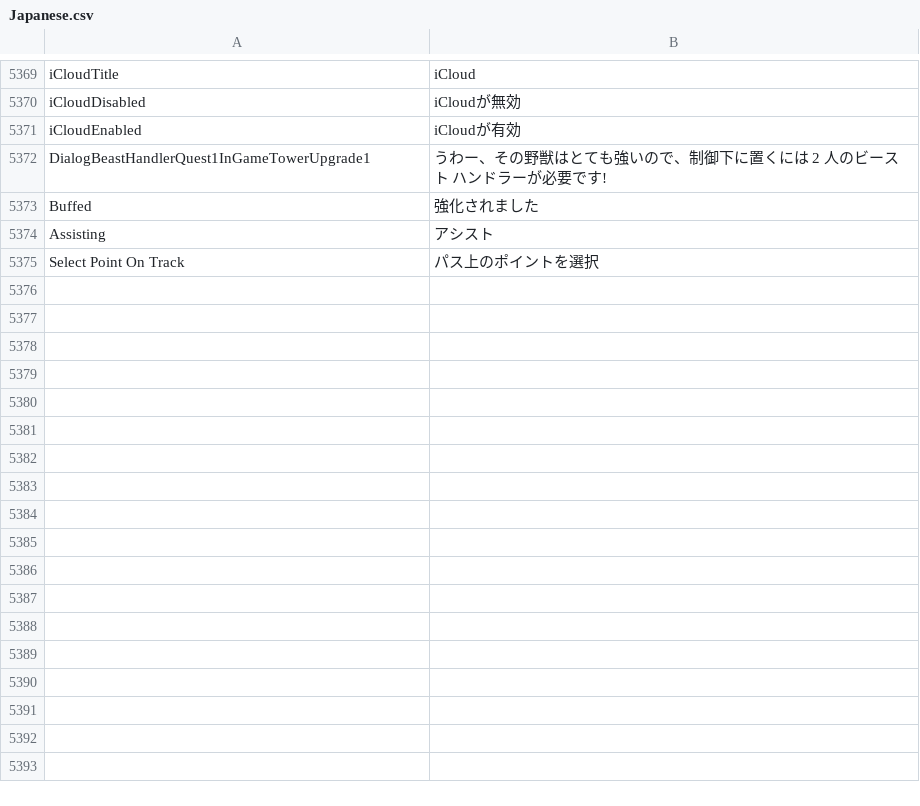
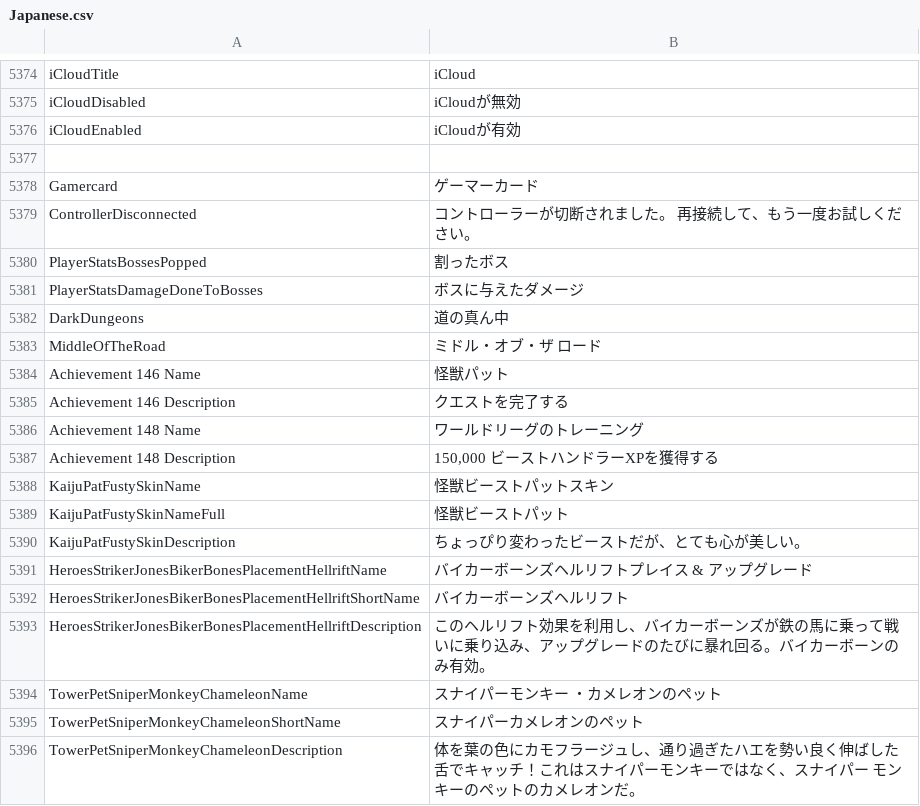
Before and after one commit to iapiac/btd6_translation, a CSV file: translations/Japanese.csv, drawn as a sheet; only a part is shown, gaps mark what is left out; the diff covers the shown part only.

```diff
--- a/translations/Japanese.csv
+++ b/translations/Japanese.csv
@@ -5376,5 +5381,21 @@ iCloudDisabled,iCloudが無効
 iCloudEnabled,iCloudが有効
-DialogBeastHandlerQuest1InGameTowerUpgrade1,うわー、その野獣はとても強いので、制御下に置くには 2 人のビースト ハンドラーが必要です!
-Buffed,強化されました
-Assisting,アシスト
-Select Point On Track,パス上のポイントを選択
+,
+Gamercard,ゲーマーカード
+ControllerDisconnected,コントローラーが切断されました。 再接続して、もう一度お試しください。
+PlayerStatsBossesPopped,割ったボス
+PlayerStatsDamageDoneToBosses,ボスに与えたダメージ
+DarkDungeons,道の真ん中
+MiddleOfTheRoad,ミドル・オブ・ザ ロード
+Achievement 146 Name,怪獣パット
+Achievement 146 Description,クエストを完了する
+Achievement 148 Name,ワールドリーグのトレーニング
+Achievement 148 Description,"150,000 ビーストハンドラーXPを獲得する"
+KaijuPatFustySkinName,怪獣ビーストパットスキン
+KaijuPatFustySkinNameFull,怪獣ビーストパット
+KaijuPatFustySkinDescription,ちょっぴり変わったビーストだが、とても心が美しい。
+HeroesStrikerJonesBikerBonesPlacementHellriftName,バイカーボーンズヘルリフトプレイス & アップグレード
+HeroesStrikerJonesBikerBonesPlacementHellriftShortName,バイカーボーンズヘルリフト
+HeroesStrikerJonesBikerBonesPlacementHellriftDescription,このヘルリフト効果を利用し、バイカーボーンズが鉄の馬に乗って戦いに乗り込み、アップグレードのたびに暴れ回る。バイカーボーンのみ有効。
+TowerPetSniperMonkeyChameleonName,スナイパーモンキー ・カメレオンのペット
+TowerPetSniperMonkeyChameleonShortName,スナイパーカメレオンのペット
+TowerPetSniperMonkeyChameleonDescription,体を葉の色にカモフラージュし、通り過ぎたハエを勢い良く伸ばした舌でキャッチ！これはスナイパーモンキーではなく、スナイパー モンキーのペットのカメレオンだ。
```
Also changed, not shown: 52 added rows and 16 edited cells elsewhere in this file, translations/French.csv, translations/Italian.csv, 14 other files.
